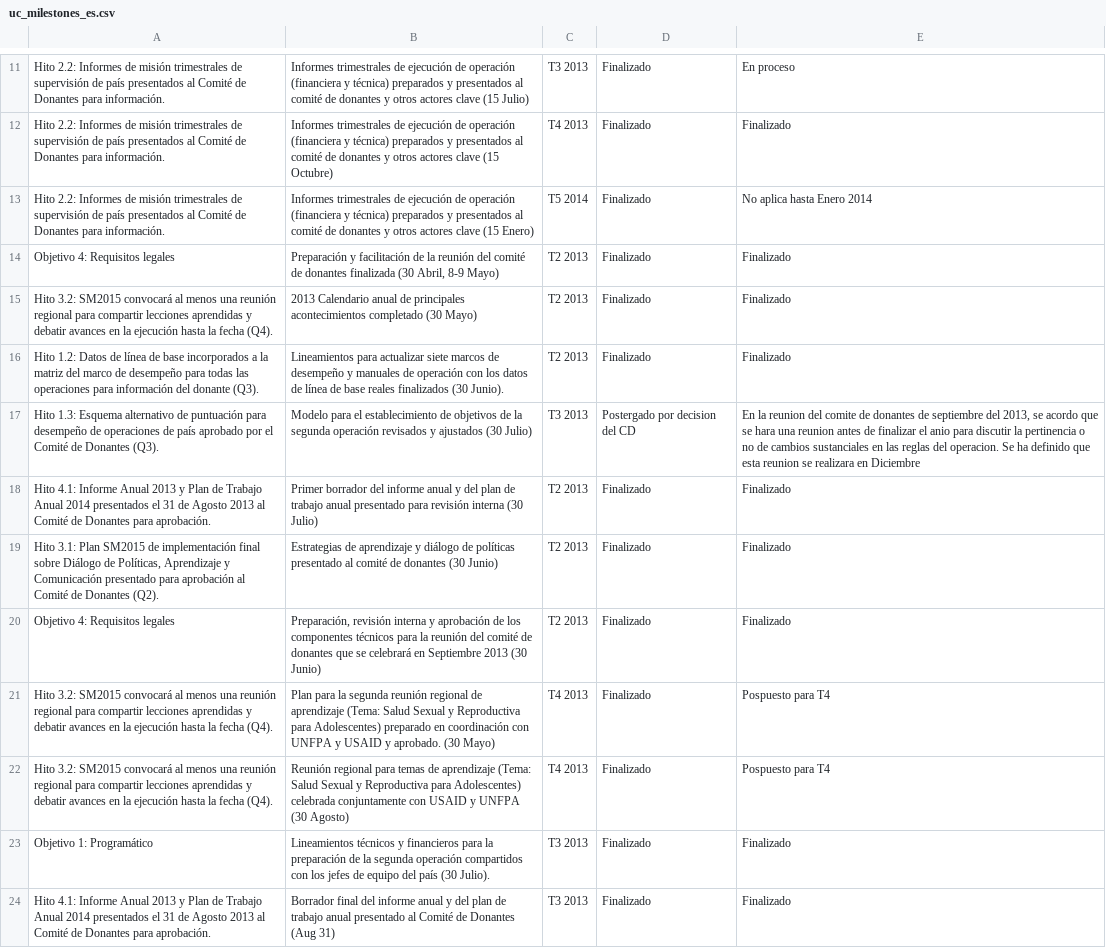
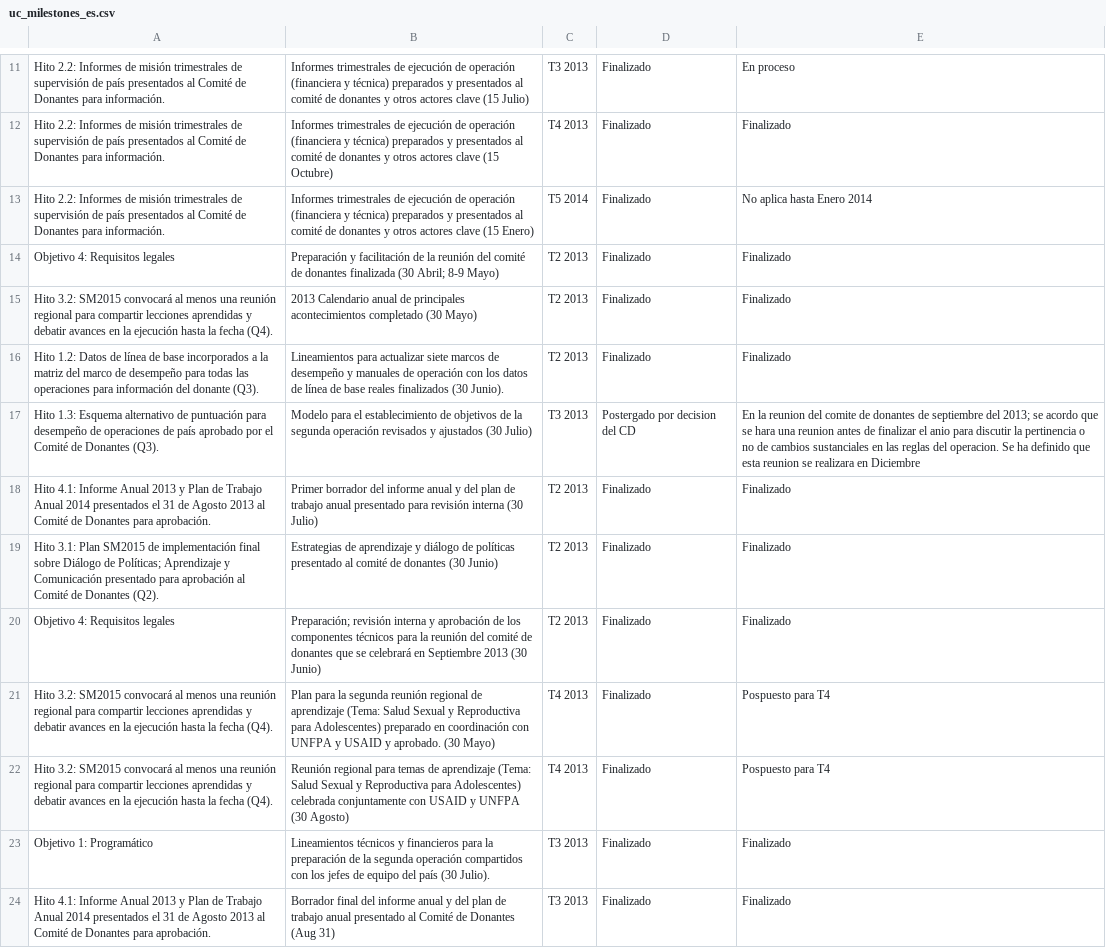
Before and after one commit to SM2015/sm2015-dashboard, a CSV file: dashboard/core/csv/uc_milestones_es.csv, drawn as a sheet; only a part is shown, gaps mark what is left out; the diff covers the shown part only.

```diff
--- a/dashboard/core/csv/uc_milestones_es.csv
+++ b/dashboard/core/csv/uc_milestones_es.csv
@@ -13,9 +13,9 @@ Hito 2.2: Informes de misión trimestrales de supervisión de país presentados
 Hito 2.2: Informes de misión trimestrales de supervisión de país presentados al Comité de Donantes para información.,Informes trimestrales de ejecución de operación (financiera y técnica) preparados y presentados al comité de donantes y otros actores clave (15 Enero),T5 2014,Finalizado,No aplica hasta Enero 2014
-Objetivo 4: Requisitos legales,"Preparación y facilitación de la reunión del comité de donantes finalizada (30 Abril, 8-9 Mayo) ",T2 2013,Finalizado,Finalizado
+Objetivo 4: Requisitos legales,Preparación y facilitación de la reunión del comité de donantes finalizada (30 Abril; 8-9 Mayo) ,T2 2013,Finalizado,Finalizado
 Hito 3.2: SM2015 convocará al menos una reunión regional para compartir lecciones aprendidas y debatir avances en la ejecución hasta la fecha (Q4).,2013 Calendario anual de principales acontecimientos completado (30 Mayo),T2 2013,Finalizado,Finalizado
 Hito 1.2: Datos de línea de base incorporados a la matriz del marco de desempeño para todas las operaciones para información del donante (Q3).,Lineamientos para actualizar siete marcos de desempeño y manuales de operación con los datos de línea de base reales finalizados (30 Junio).,T2 2013,Finalizado,Finalizado
-Hito 1.3: Esquema alternativo de puntuación para desempeño de operaciones de país aprobado por el Comité de Donantes (Q3).,Modelo para el establecimiento de objetivos de la segunda operación revisados y ajustados (30 Julio),T3 2013,Postergado por decision del CD,"En la reunion del comite de donantes de septiembre del 2013, se acordo que se hara una reunion antes de finalizar el anio para discutir la pertinencia o no de cambios sustanciales en las reglas del operacion.  Se ha definido que esta reunion se realizara en Diciembre"
+Hito 1.3: Esquema alternativo de puntuación para desempeño de operaciones de país aprobado por el Comité de Donantes (Q3).,Modelo para el establecimiento de objetivos de la segunda operación revisados y ajustados (30 Julio),T3 2013,Postergado por decision del CD,En la reunion del comite de donantes de septiembre del 2013; se acordo que se hara una reunion antes de finalizar el anio para discutir la pertinencia o no de cambios sustanciales en las reglas del operacion.  Se ha definido que esta reunion se realizara en Diciembre
 Hito 4.1: Informe Anual 2013 y Plan de Trabajo Anual 2014 presentados el 31 de Agosto 2013 al Comité de Donantes para aprobación.,Primer borrador del informe anual y del plan de trabajo anual presentado para revisión interna (30 Julio),T2 2013,Finalizado,Finalizado
-"Hito 3.1: Plan SM2015 de implementación final sobre Diálogo de Políticas, Aprendizaje y Comunicación presentado para aprobación al Comité de Donantes (Q2).",Estrategias de aprendizaje y diálogo de políticas presentado al comité de donantes (30 Junio),T2 2013,Finalizado,Finalizado
-Objetivo 4: Requisitos legales,"Preparación, revisión interna y aprobación de los componentes técnicos para la reunión del comité de donantes que se celebrará en Septiembre 2013 (30 Junio)",T2 2013,Finalizado,Finalizado
+Hito 3.1: Plan SM2015 de implementación final sobre Diálogo de Políticas; Aprendizaje y Comunicación presentado para aprobación al Comité de Donantes (Q2).,Estrategias de aprendizaje y diálogo de políticas presentado al comité de donantes (30 Junio),T2 2013,Finalizado,Finalizado
+Objetivo 4: Requisitos legales,Preparación; revisión interna y aprobación de los componentes técnicos para la reunión del comité de donantes que se celebrará en Septiembre 2013 (30 Junio),T2 2013,Finalizado,Finalizado
 Hito 3.2: SM2015 convocará al menos una reunión regional para compartir lecciones aprendidas y debatir avances en la ejecución hasta la fecha (Q4).,Plan para la segunda reunión regional de aprendizaje (Tema: Salud Sexual y Reproductiva para Adolescentes) preparado en coordinación con UNFPA y USAID y aprobado. (30 Mayo),T4 2013,Finalizado,Pospuesto  para T4
```
Also changed, not shown: 4 edited cells elsewhere in this file, 4 other files.
